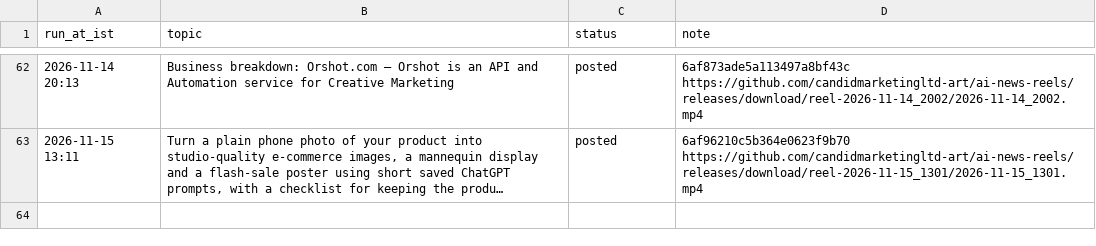
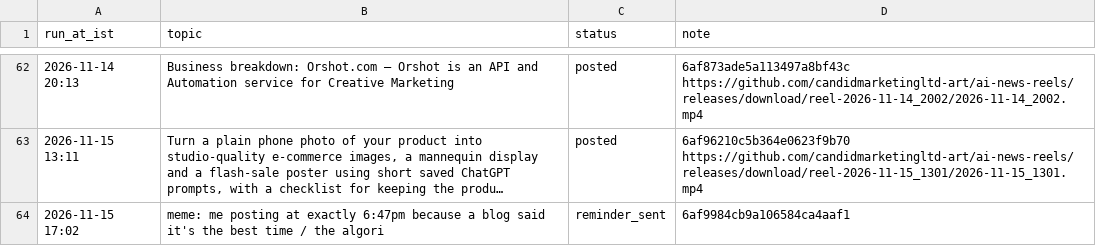
Before and after one commit to candidmarketingltd-art/ai-news-reels, a CSV file: logs/tutorial_runs.csv, drawn as a sheet; only a part is shown, gaps mark what is left out; long unchanged cells end in …; the diff names each change by its address in the sheet, - before the commit and + after, or states it on an @@ line.

```diff
--- a/logs/tutorial_runs.csv
+++ b/logs/tutorial_runs.csv
+row 64: 2026-11-15 17:02 | meme: me posting at exactly 6:47pm because a blog said it's the best time / the algori | reminder_sent | 6af9984cb9a106584ca4aaf1
```
Also changed, not shown: logs/meme_runs.csv, 4 other files.
